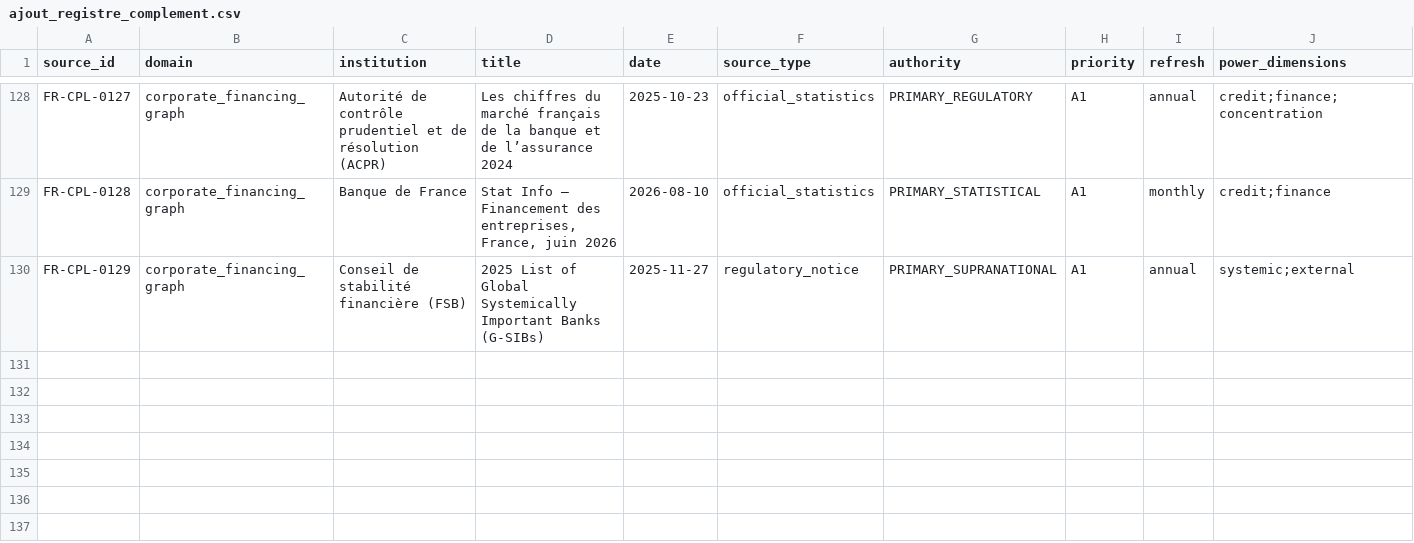
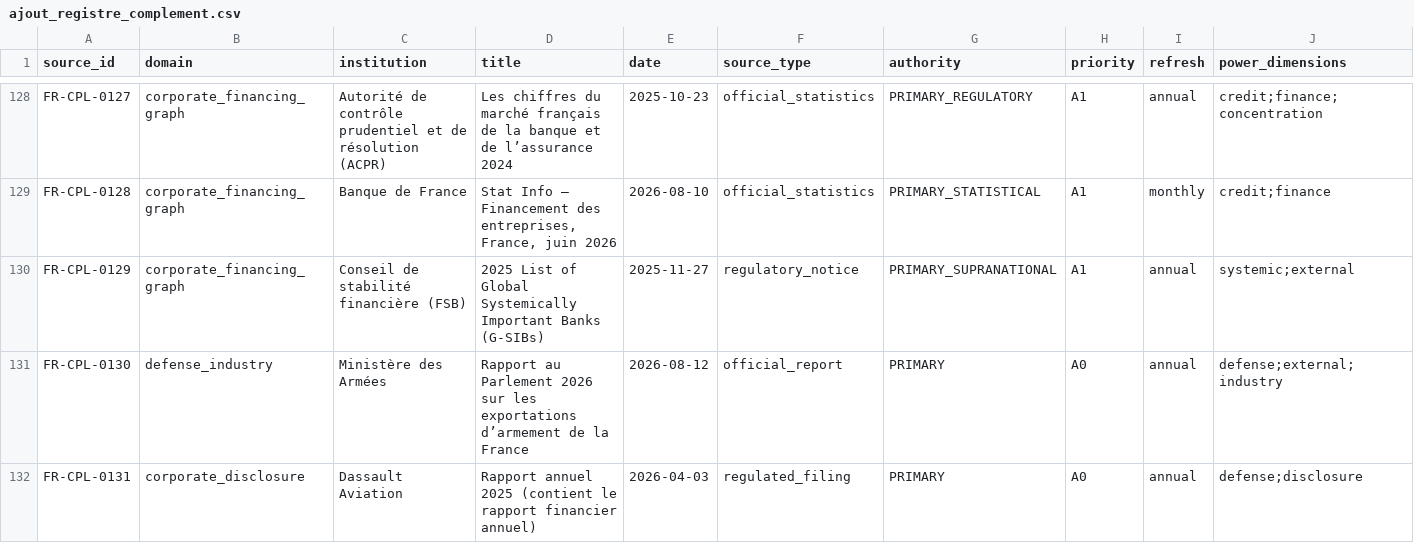
Before and after one commit to s-geffroy/cpp, a CSV file: assets/donnees/ajout_registre_complement.csv, drawn as a sheet; only a part is shown, gaps mark what is left out; rows hold the shown columns only; the diff names each change by its address in the sheet, - before the commit and + after, or states it on an @@ line.

```diff
--- a/assets/donnees/ajout_registre_complement.csv
+++ b/assets/donnees/ajout_registre_complement.csv
+row 131: FR-CPL-0130 | defense_industry | Ministère des Armées | Rapport au Parlement 2026 sur les exportations d’armement de la France | 2026-08-12 | official_report | PRIMARY | A0 | annual | defense;external;industry
+row 132: FR-CPL-0131 | corporate_disclosure | Dassault Aviation | Rapport annuel 2025 (contient le rapport financier annuel) | 2026-04-03 | regulated_filing | PRIMARY | A0 | annual | defense;disclosure
```
Also changed, not shown: 9 other files.
